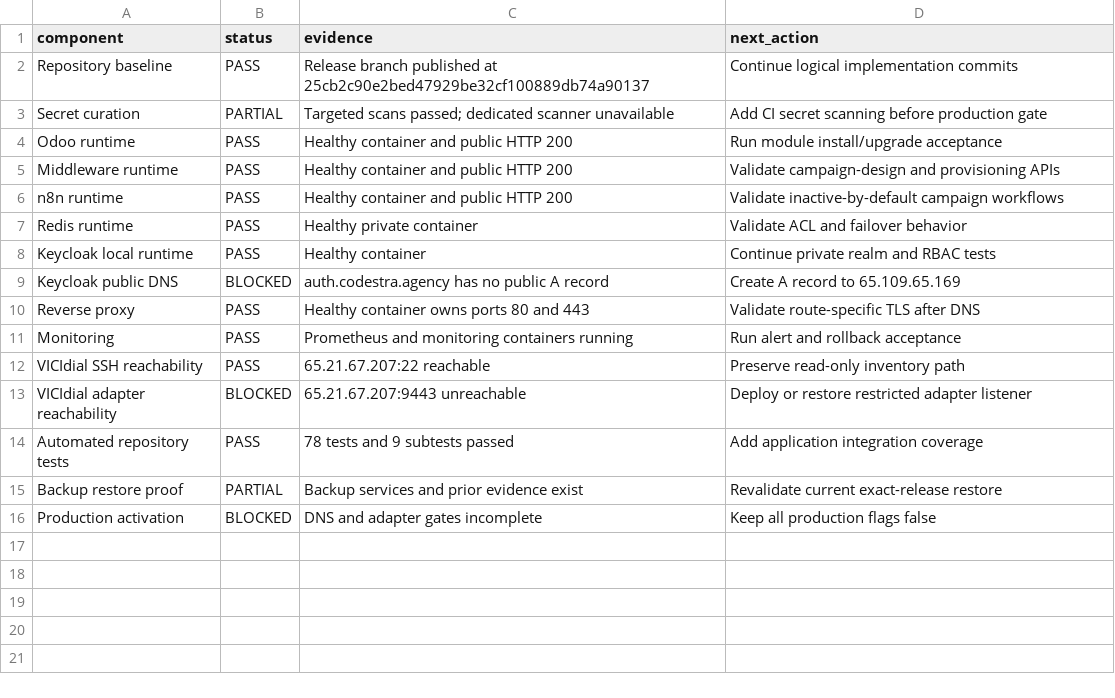
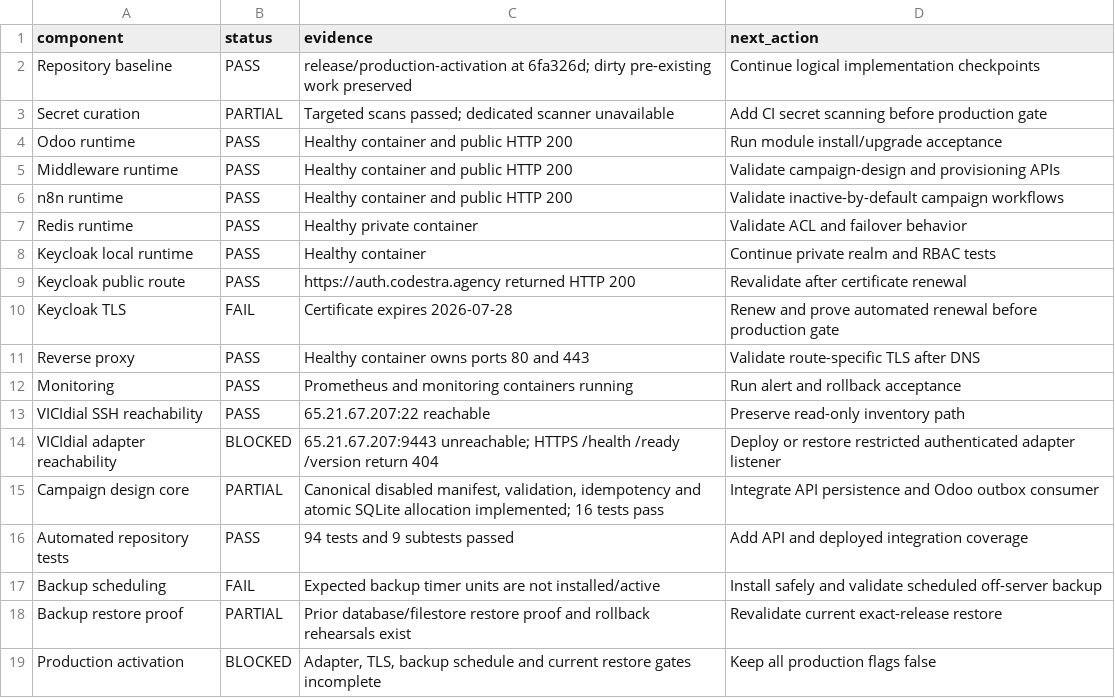
Before and after one commit to appolon1908/codestra-production-platform, a CSV file: reports/app-server-a/GAP_MATRIX.csv, drawn as a sheet.

Commit message:
feat: start safe campaign design engine

```diff
--- a/reports/app-server-a/GAP_MATRIX.csv
+++ b/reports/app-server-a/GAP_MATRIX.csv
@@ -1,3 +1,3 @@
 component,status,evidence,next_action
-Repository baseline,PASS,"Release branch published at 25cb2c90e2bed47929be32cf100889db74a90137","Continue logical implementation commits"
+Repository baseline,PASS,"release/production-activation at 6fa326d; dirty pre-existing work preserved","Continue logical implementation checkpoints"
 Secret curation,PARTIAL,"Targeted scans passed; dedicated scanner unavailable","Add CI secret scanning before production gate"
@@ -8,3 +8,4 @@ Redis runtime,PASS,"Healthy private container","Validate ACL and failover behavi
 Keycloak local runtime,PASS,"Healthy container","Continue private realm and RBAC tests"
-Keycloak public DNS,BLOCKED,"auth.codestra.agency has no public A record","Create A record to 65.109.65.169"
+Keycloak public route,PASS,"https://auth.codestra.agency returned HTTP 200","Revalidate after certificate renewal"
+Keycloak TLS,FAIL,"Certificate expires 2026-07-28","Renew and prove automated renewal before production gate"
 Reverse proxy,PASS,"Healthy container owns ports 80 and 443","Validate route-specific TLS after DNS"
@@ -12,5 +13,7 @@ Monitoring,PASS,"Prometheus and monitoring containers running","Run alert and ro
 VICIdial SSH reachability,PASS,"65.21.67.207:22 reachable","Preserve read-only inventory path"
-VICIdial adapter reachability,BLOCKED,"65.21.67.207:9443 unreachable","Deploy or restore restricted adapter listener"
-Automated repository tests,PASS,"78 tests and 9 subtests passed","Add application integration coverage"
-Backup restore proof,PARTIAL,"Backup services and prior evidence exist","Revalidate current exact-release restore"
-Production activation,BLOCKED,"DNS and adapter gates incomplete","Keep all production flags false"
+VICIdial adapter reachability,BLOCKED,"65.21.67.207:9443 unreachable; HTTPS /health /ready /version return 404","Deploy or restore restricted authenticated adapter listener"
+Campaign design core,PARTIAL,"Canonical disabled manifest, validation, idempotency and atomic SQLite allocation implemented; 16 tests pass","Integrate API persistence and Odoo outbox consumer"
+Automated repository tests,PASS,"94 tests and 9 subtests passed","Add API and deployed integration coverage"
+Backup scheduling,FAIL,"Expected backup timer units are not installed/active","Install safely and validate scheduled off-server backup"
+Backup restore proof,PARTIAL,"Prior database/filestore restore proof and rollback rehearsals exist","Revalidate current exact-release restore"
+Production activation,BLOCKED,"Adapter, TLS, backup schedule and current restore gates incomplete","Keep all production flags false"
```
Also changed, not shown: 6 other files.
